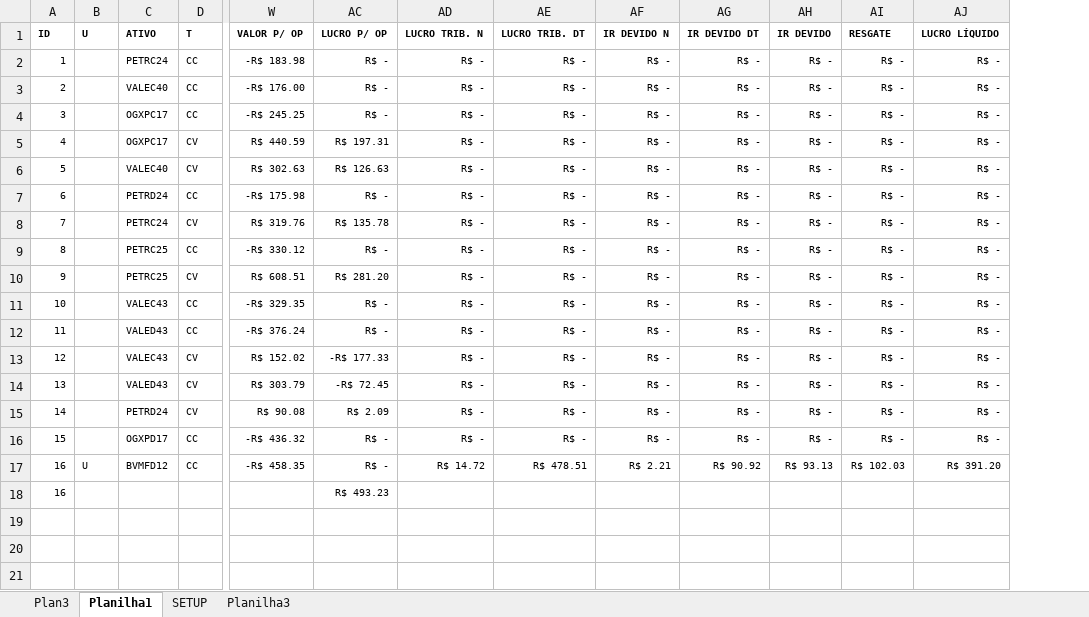
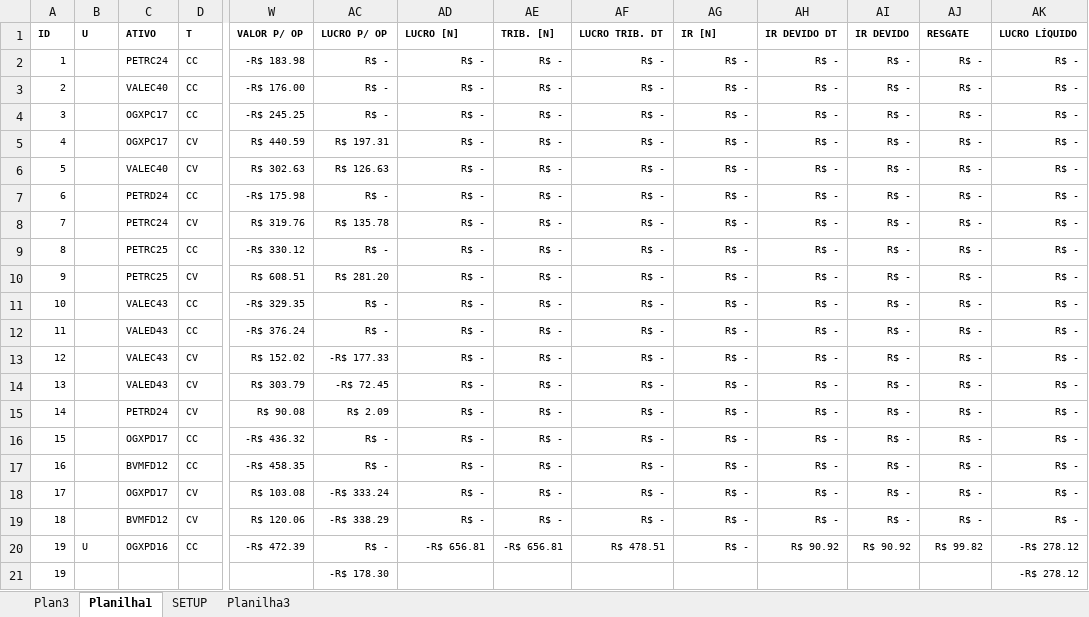
Before and after one commit to bengelbert/ifsc, an Excel workbook: stocks/nc_xpi_opcoes.xlsx, sheet Planilha1, drawn as a sheet; only a part is shown, gaps mark what is left out; values as stored, in another font and other column widths than the file's, no borders; table styles not drawn; removed rows and columns are numbered as before the commit, all else as after; rows hold the shown columns only; the diff names each change by its address in the sheet, - before the commit and + after, or states it on an @@ line.

```diff
--- a/stocks/nc_xpi_opcoes.xlsx (sheet Planilha1)
+++ b/stocks/nc_xpi_opcoes.xlsx (sheet Planilha1)
+column AE (TRIB. [N]), rows 2-17: all R$ -
-AD1: LUCRO TRIB. N
+AD1: LUCRO [N]
-AG1: IR DEVIDO N
+AG1: IR [N]
-B17 (U): U
+B17 (U): (empty)
-AD17 (LUCRO [N]): R$ 14.72
+AD17 (LUCRO [N]): R$ -
-AF17 (LUCRO TRIB. DT): R$ 478.51
+AF17 (LUCRO TRIB. DT): R$ -
-AG17 (IR [N]): R$ 2.21
+AG17 (IR [N]): R$ -
-AH17 (IR DEVIDO DT): R$ 90.92
+AH17 (IR DEVIDO DT): R$ -
-AI17 (IR DEVIDO): R$ 93.13
+AI17 (IR DEVIDO): R$ -
-AJ17 (RESGATE): R$ 102.03
+AJ17 (RESGATE): R$ -
-AK17 (LUCRO LÍQUIDO): R$ 391.20
+AK17 (LUCRO LÍQUIDO): R$ -
-row 18: 16 |  |  |  |  | R$ 493.23
+row 18: 17 |  | OGXPD17 | CV | R$ 103.08 | -R$ 333.24 | R$ - | R$ - | R$ - | R$ - | R$ - | R$ - | R$ - | R$ -
+row 19: 18 |  | BVMFD12 | CV | R$ 120.06 | -R$ 338.29 | R$ - | R$ - | R$ - | R$ - | R$ - | R$ - | R$ - | R$ -
+row 20: 19 | U | OGXPD16 | CC | -R$ 472.39 | R$ - | -R$ 656.81 | -R$ 656.81 | R$ 478.51 | R$ - | R$ 90.92 | R$ 90.92 | R$ 99.82 | -R$ 278.12
+row 21: 19 |  |  |  |  | -R$ 178.30 |  |  |  |  |  |  |  | -R$ 278.12
```
Also changed, not shown: formulas that keep their value, hidden cells, stocks/gama.xlsx.
